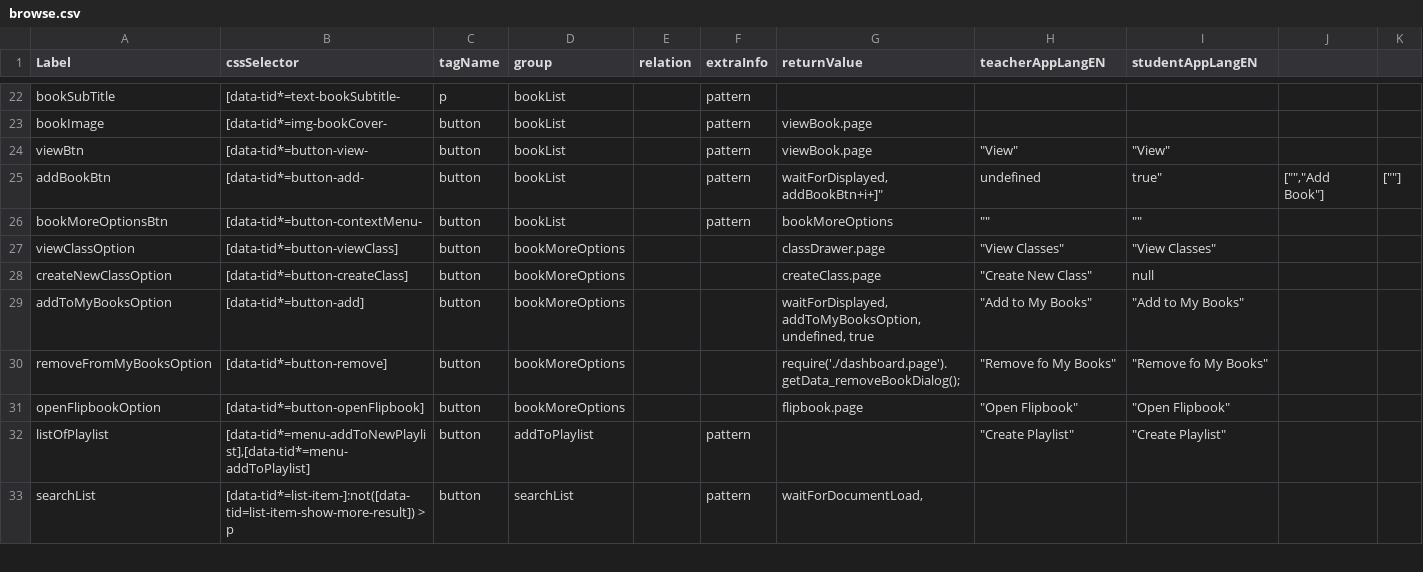
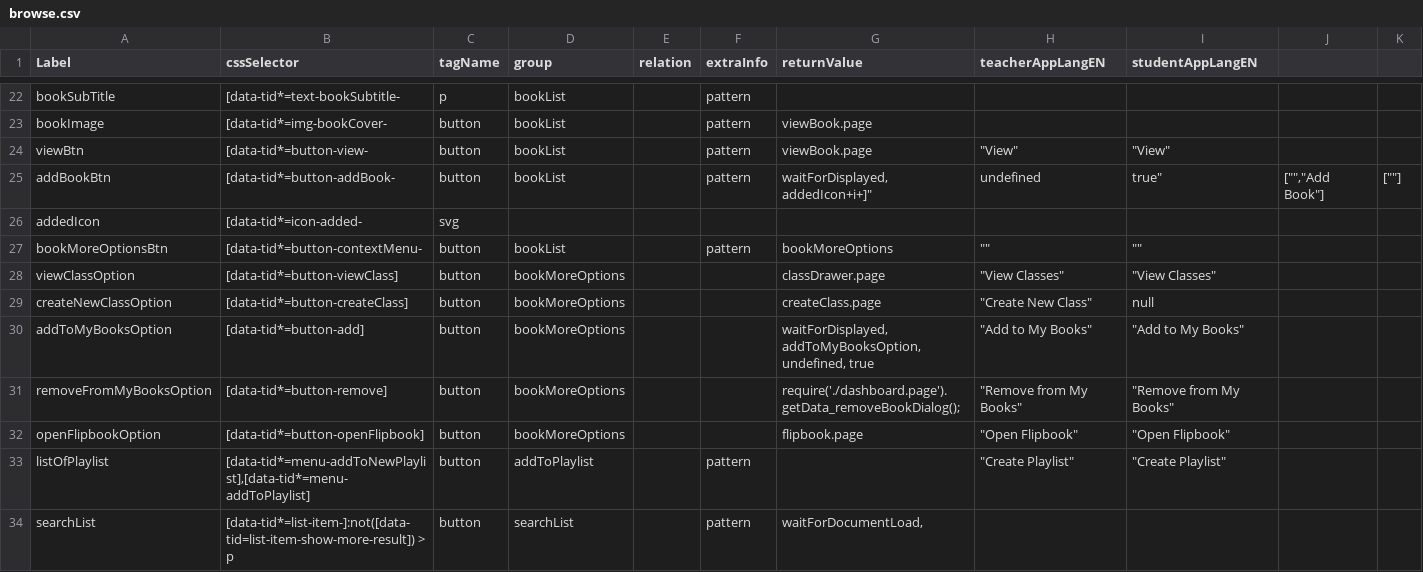
Before and after one commit to comproDLS-Engage/qa-dls-engage-v2, a CSV file: engageAutomation/testResources/selectors/engageExperienceApp/csv/browse.csv, drawn as a sheet; only a part is shown, gaps mark what is left out.

Commit message:
add book automation updates

```diff
--- a/engageAutomation/testResources/selectors/engageExperienceApp/csv/browse.csv
+++ b/engageAutomation/testResources/selectors/engageExperienceApp/csv/browse.csv
@@ -24,3 +24,4 @@ bookImage,[data-tid*=img-bookCover-,button,bookList,,pattern,viewBook.page,,
 viewBtn,[data-tid*=button-view-,button,bookList,,pattern,viewBook.page,"""View""","""View"""
-addBookBtn,[data-tid*=button-add-,button,bookList,,pattern,"waitForDisplayed,addBookBtn+i+"]",undefined, true","["""",""Add Book""]","[""""]"
+addBookBtn,[data-tid*=button-addBook-,button,bookList,,pattern,"waitForDisplayed,addedIcon+i+"]",undefined, true","["""",""Add Book""]","[""""]"
+addedIcon,[data-tid*=icon-added-,svg,,,,,,,
 bookMoreOptionsBtn,[data-tid*=button-contextMenu-,button,bookList,,pattern,bookMoreOptions,"""""",""""""
@@ -29,3 +30,3 @@ createNewClassOption,[data-tid*=button-createClass],button,bookMoreOptions,,,cre
 addToMyBooksOption,[data-tid*=button-add],button,bookMoreOptions,,,"waitForDisplayed, addToMyBooksOption, undefined, true","""Add to My Books""","""Add to My Books"""
-removeFromMyBooksOption,[data-tid*=button-remove],button,bookMoreOptions,,,require('./dashboard.page').getData_removeBookDialog();,"""Remove fo My Books""","""Remove fo My Books"""
+removeFromMyBooksOption,[data-tid*=button-remove],button,bookMoreOptions,,,require('./dashboard.page').getData_removeBookDialog();,"""Remove from My Books""","""Remove from My Books"""
 openFlipbookOption,[data-tid*=button-openFlipbook],button,bookMoreOptions,,,flipbook.page,"""Open Flipbook""","""Open Flipbook"""
```
Also changed, not shown: 13 other files.
